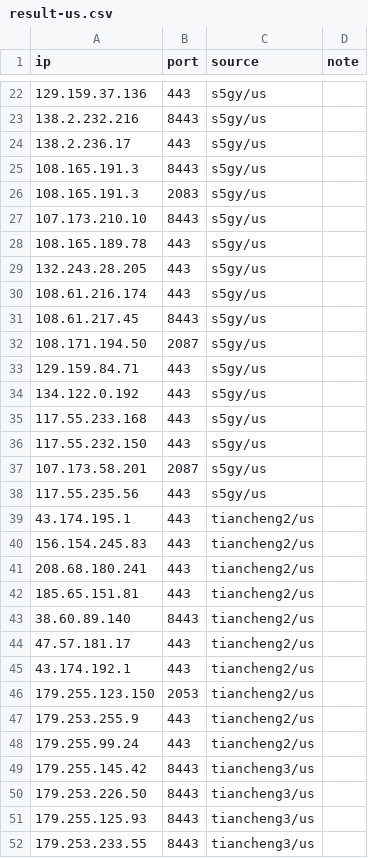
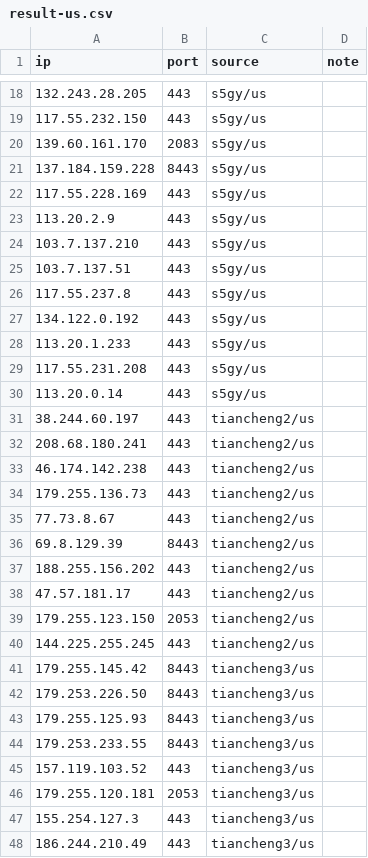
Before and after one commit to loismlopez/best-cf-ips, a CSV file: result-us.csv, drawn as a sheet; only a part is shown, gaps mark what is left out; the shorter side is filled out with more unchanged rows; the diff covers the shown part only.

```diff
--- a/result-us.csv
+++ b/result-us.csv
@@ -22,28 +18,24 @@ ip,port,source,note
-129.159.37.136,443,s5gy/us,
-138.2.232.216,8443,s5gy/us,
-138.2.236.17,443,s5gy/us,
-108.165.191.3,8443,s5gy/us,
-108.165.191.3,2083,s5gy/us,
-107.173.210.10,8443,s5gy/us,
-108.165.189.78,443,s5gy/us,
 132.243.28.205,443,s5gy/us,
-108.61.216.174,443,s5gy/us,
-108.61.217.45,8443,s5gy/us,
-108.171.194.50,2087,s5gy/us,
-129.159.84.71,443,s5gy/us,
+117.55.232.150,443,s5gy/us,
+139.60.161.170,2083,s5gy/us,
+137.184.159.228,8443,s5gy/us,
+117.55.228.169,443,s5gy/us,
+113.20.2.9,443,s5gy/us,
+103.7.137.210,443,s5gy/us,
+103.7.137.51,443,s5gy/us,
+117.55.237.8,443,s5gy/us,
 134.122.0.192,443,s5gy/us,
-117.55.233.168,443,s5gy/us,
-117.55.232.150,443,s5gy/us,
-107.173.58.201,2087,s5gy/us,
-117.55.235.56,443,s5gy/us,
-43.174.195.1,443,tiancheng2/us,
-156.154.245.83,443,tiancheng2/us,
+113.20.1.233,443,s5gy/us,
+117.55.231.208,443,s5gy/us,
+113.20.0.14,443,s5gy/us,
+38.244.60.197,443,tiancheng2/us,
 208.68.180.241,443,tiancheng2/us,
-185.65.151.81,443,tiancheng2/us,
-38.60.89.140,8443,tiancheng2/us,
+46.174.142.238,443,tiancheng2/us,
+179.255.136.73,443,tiancheng2/us,
+77.73.8.67,443,tiancheng2/us,
+69.8.129.39,8443,tiancheng2/us,
+188.255.156.202,443,tiancheng2/us,
 47.57.181.17,443,tiancheng2/us,
-43.174.192.1,443,tiancheng2/us,
 179.255.123.150,2053,tiancheng2/us,
-179.253.255.9,443,tiancheng2/us,
-179.255.99.24,443,tiancheng2/us,
+144.225.255.245,443,tiancheng2/us,
 179.255.145.42,8443,tiancheng3/us,
```
Also changed, not shown: 4 added rows, 9 removed rows, 1 moved row and 7 edited cells elsewhere in this file, result-jp-speed.csv, result-jp.csv, 29 other files.
